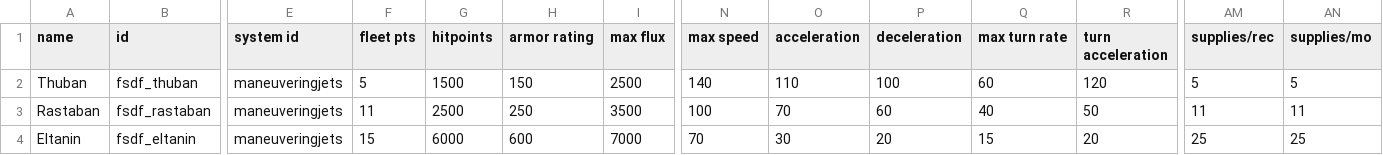
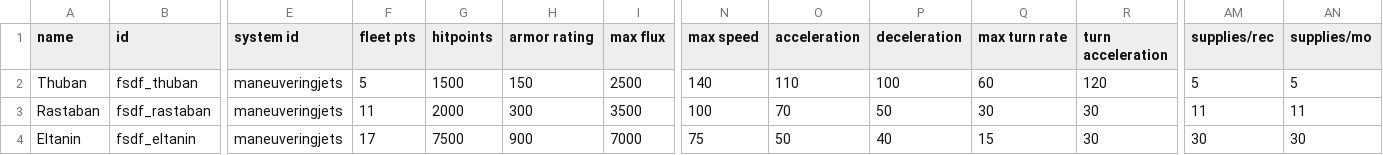
Before and after one commit to Levianeer/Draconis-Fleet, a CSV file: data/hulls/ship_data.csv, drawn as a sheet; only a part is shown, gaps mark what is left out; the diff names each change by its address in the sheet, - before the commit and + after, or states it on an @@ line.

```diff
--- a/data/hulls/ship_data.csv
+++ b/data/hulls/ship_data.csv
-G3 (hitpoints): 2500
+G3 (hitpoints): 2000
-H3 (armor rating): 250
+H3 (armor rating): 300
-P3 (deceleration): 60
+P3 (deceleration): 50
-Q3 (max turn rate): 40
+Q3 (max turn rate): 30
-R3 (turn acceleration): 50
+R3 (turn acceleration): 30
-F4 (fleet pts): 15
+F4 (fleet pts): 17
-G4 (hitpoints): 6000
+G4 (hitpoints): 7500
-H4 (armor rating): 600
+H4 (armor rating): 900
-N4 (max speed): 70
+N4 (max speed): 75
-O4 (acceleration): 30
+O4 (acceleration): 50
-P4 (deceleration): 20
+P4 (deceleration): 40
-R4 (turn acceleration): 20
+R4 (turn acceleration): 30
-AM4 (supplies/rec): 25
+AM4 (supplies/rec): 30
-AN4 (supplies/mo): 25
+AN4 (supplies/mo): 30
```
Also changed, not shown: data/strings/descriptions.csv, 3 other files.
